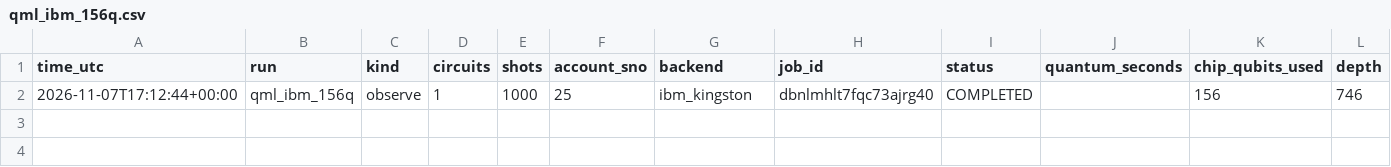
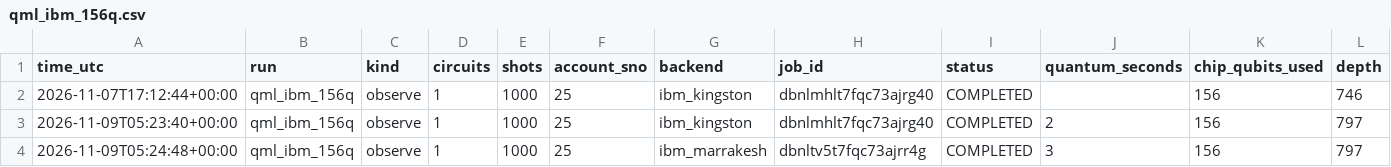
Before and after one commit to silicofellerquantum/silver-train, a CSV file: quantum_runs/results/jobs/qml_ibm_156q.csv, drawn as a sheet; only a part is shown; rows hold the shown columns only; the diff names each change by its address in the sheet, - before the commit and + after, or states it on an @@ line.

```diff
--- a/quantum_runs/results/jobs/qml_ibm_156q.csv
+++ b/quantum_runs/results/jobs/qml_ibm_156q.csv
+row 3: 2026-11-09T05:23:40+00:00 | qml_ibm_156q | observe | 1 | 1000 | 25 | ibm_kingston | dbnlmhlt7fqc73ajrg40 | COMPLETED | 2 | 156 | 797
+row 4: 2026-11-09T05:24:48+00:00 | qml_ibm_156q | observe | 1 | 1000 | 25 | ibm_marrakesh | dbnltv5t7fqc73ajrr4g | COMPLETED | 3 | 156 | 797
```
Also changed, not shown: quantum_runs/results/jobs/qaoa_ibm_156q.csv, quantum_runs/results/jobs/vqe_ibm_156q.csv, 24 other files.
